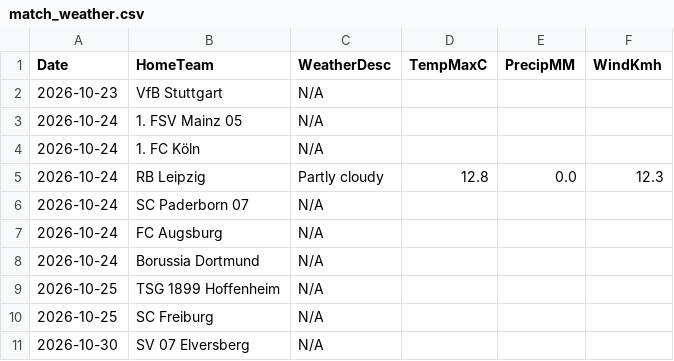
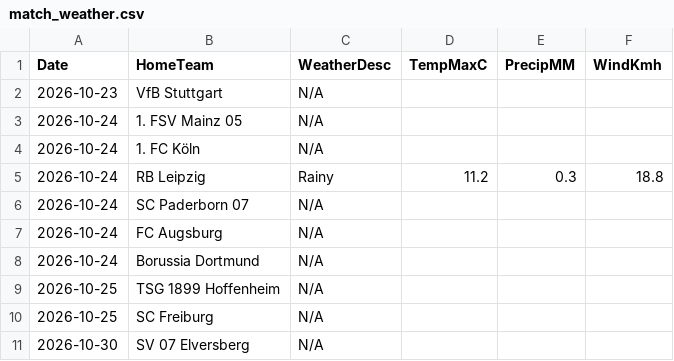
Before and after one commit to gmalbert/bundesliga, a CSV file: data_files/raw/match_weather.csv, drawn as a sheet; only a part is shown.

```diff
--- a/data_files/raw/match_weather.csv
+++ b/data_files/raw/match_weather.csv
@@ -4,3 +4,3 @@ Date,HomeTeam,WeatherDesc,TempMaxC,PrecipMM,WindKmh
 2026-10-24,1. FC Köln,N/A,,,
-2026-10-24,RB Leipzig,Partly cloudy,12.8,0.0,12.3
+2026-10-24,RB Leipzig,Rainy,11.2,0.3,18.8
 2026-10-24,SC Paderborn 07,N/A,,,
```
Also changed, not shown: models/poisson_strengths.csv, 3 other files.
